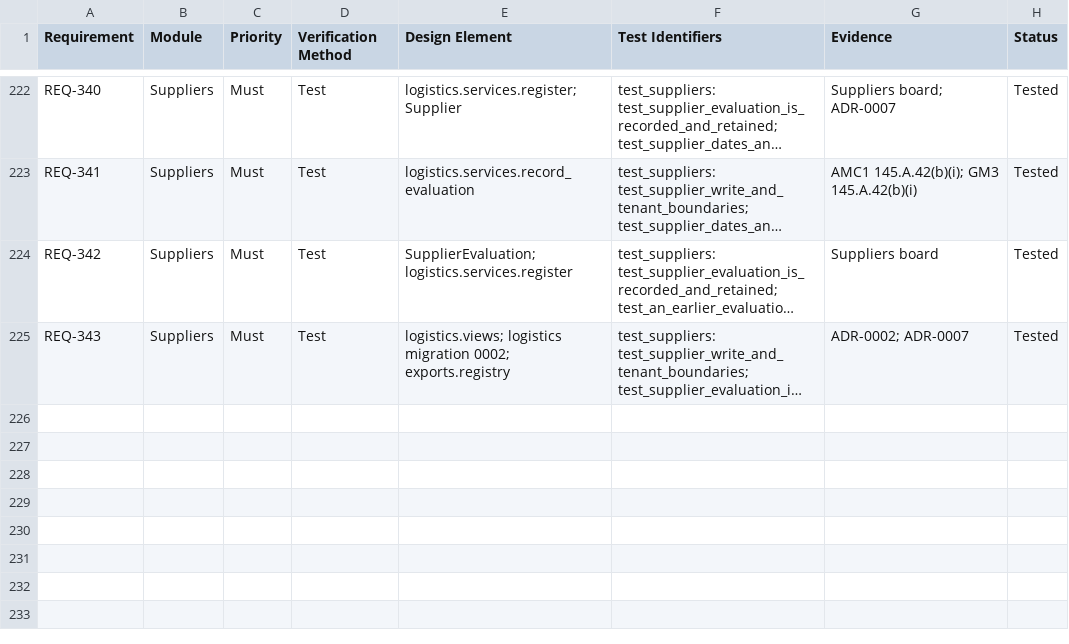
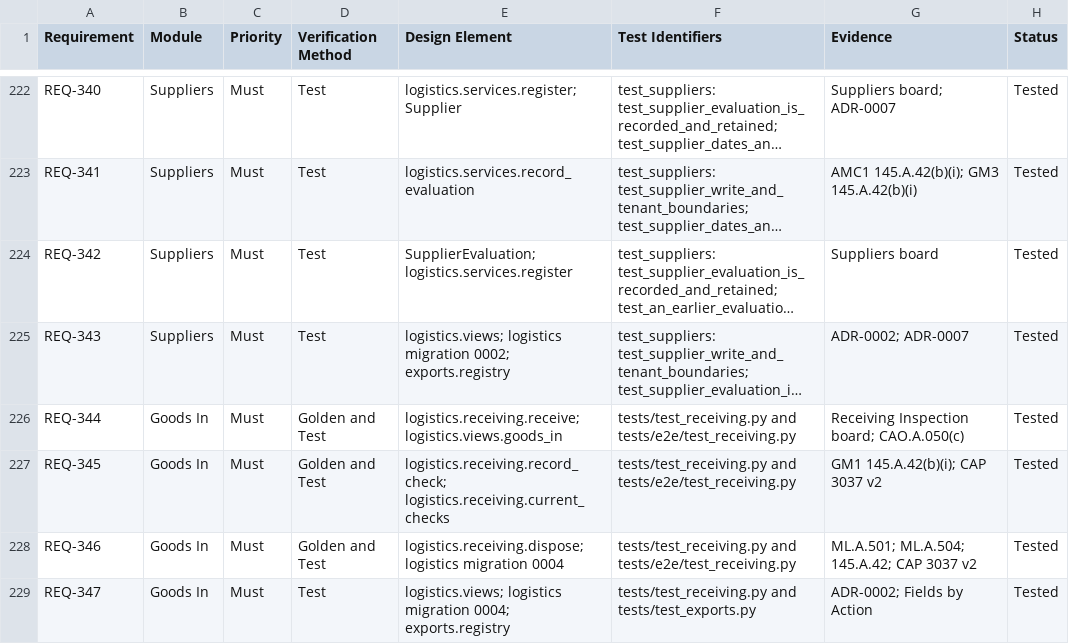
Before and after one commit to alxtkng/airworthiness-plus, a CSV file: requirements/traceability.csv, drawn as a sheet; only a part is shown, gaps mark what is left out; long unchanged cells end in …; the diff names each change by its address in the sheet, - before the commit and + after, or states it on an @@ line.

Commit message:
Record Goods In receipts and receiving inspections

```diff
--- a/requirements/traceability.csv
+++ b/requirements/traceability.csv
+row 226: REQ-344 | Goods In | Must | Golden and Test | logistics.receiving.receive; logistics.views.goods_in | tests/test_receiving.py and tests/e2e/test_receiving.py | Receiving Inspection board; CAO.A.050(c) | Tested
+row 227: REQ-345 | Goods In | Must | Golden and Test | logistics.receiving.record_check; logistics.receiving.current_checks | tests/test_receiving.py and tests/e2e/test_receiving.py | GM1 145.A.42(b)(i); CAP 3037 v2 | Tested
+row 228: REQ-346 | Goods In | Must | Golden and Test | logistics.receiving.dispose; logistics migration 0004 | tests/test_receiving.py and tests/e2e/test_receiving.py | ML.A.501; ML.A.504; 145.A.42; CAP 3037 v2 | Tested
+row 229: REQ-347 | Goods In | Must | Test | logistics.views; logistics migration 0004; exports.registry | tests/test_receiving.py and tests/test_exports.py | ADR-0002; Fields by Action | Tested
```
Also changed, not shown: 35 other files.
